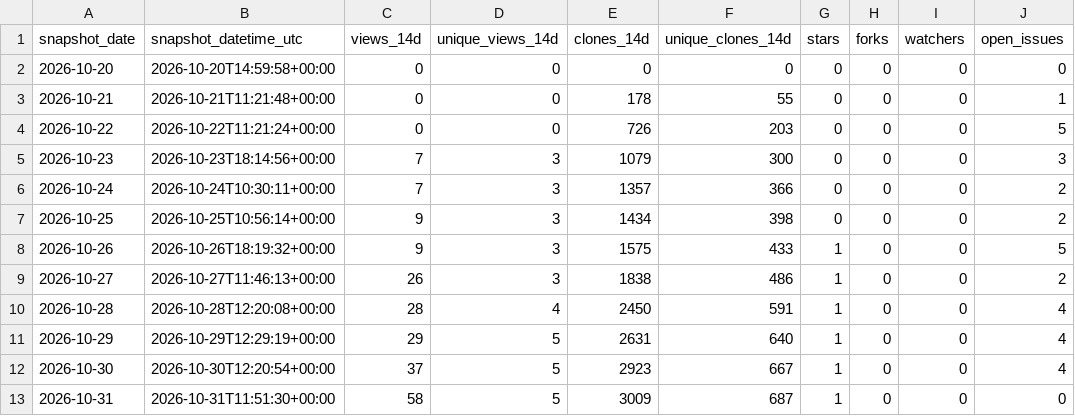
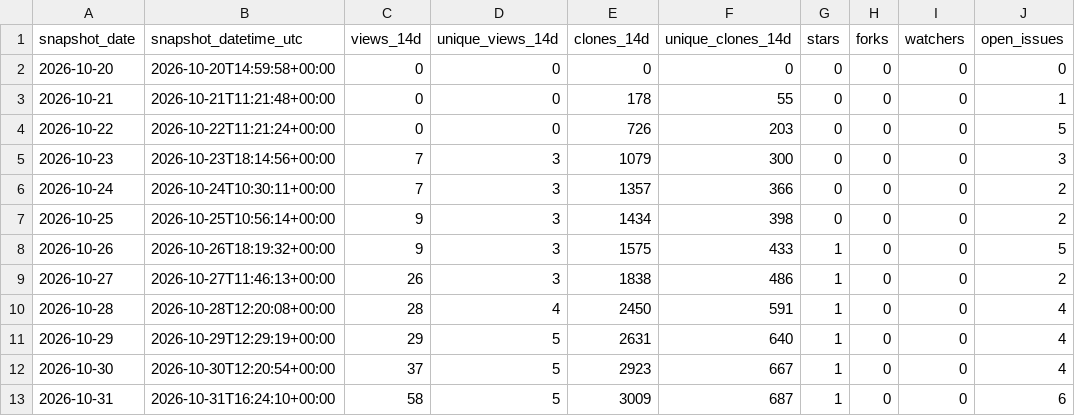
Before and after one commit to danielep71/K-Risk-Engines, a CSV file: data/traffic.csv, drawn as a sheet.

```diff
--- a/data/traffic.csv
+++ b/data/traffic.csv
@@ -12,2 +12,2 @@ snapshot_date,snapshot_datetime_utc,views_14d,unique_views_14d,clones_14d,unique
 2026-10-30,2026-10-30T12:20:54+00:00,37,5,2923,667,1,0,0,4
-2026-10-31,2026-10-31T11:51:30+00:00,58,5,3009,687,1,0,0,0
+2026-10-31,2026-10-31T16:24:10+00:00,58,5,3009,687,1,0,0,6
```
Also changed, not shown: data/traffic_daily.csv.
